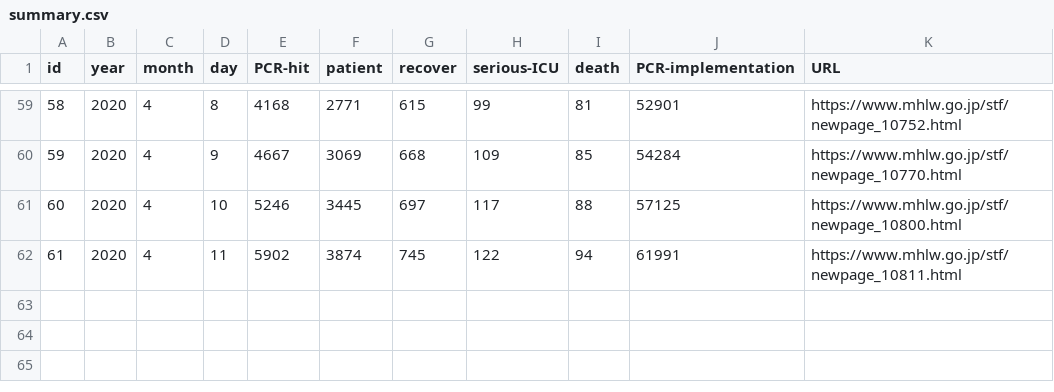
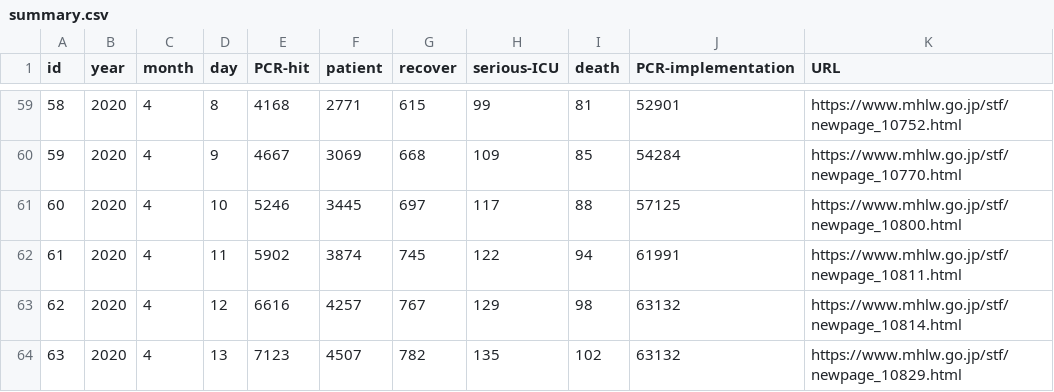
Before and after one commit to kaz-ogiwara/covid19, a CSV file: data/summary.csv, drawn as a sheet; only a part is shown, gaps mark what is left out; the diff names each change by its address in the sheet, - before the commit and + after, or states it on an @@ line.

Commit message:
Update summary.csv

```diff
--- a/data/summary.csv
+++ b/data/summary.csv
+row 63: 62 | 2020 | 4 | 12 | 6616 | 4257 | 767 | 129 | 98 | 63132 | https://www.mhlw.go.jp/stf/newpage_10814.html
+row 64: 63 | 2020 | 4 | 13 | 7123 | 4507 | 782 | 135 | 102 | 63132 | https://www.mhlw.go.jp/stf/newpage_10829.html
```
